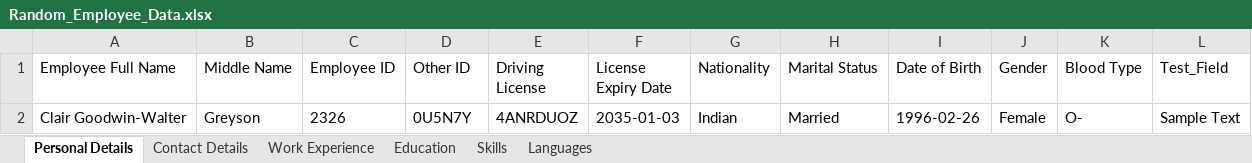
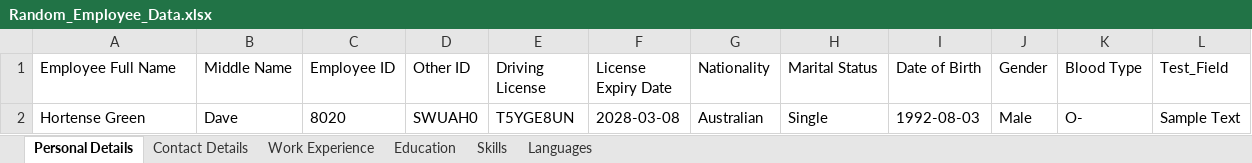
Before and after one commit to ajeetgit002/OrengeHRMPIM, an Excel workbook: src/utils/Random_Employee_Data.xlsx, sheet Personal Details, drawn as a sheet; values as stored, in another font and other column widths than the file's, no borders; removed rows and columns are numbered as before the commit, all else as after; the diff names each change by its address in the sheet, - before the commit and + after, or states it on an @@ line.

```diff
--- a/src/utils/Random_Employee_Data.xlsx (sheet Personal Details)
+++ b/src/utils/Random_Employee_Data.xlsx (sheet Personal Details)
-row 2: Clair Goodwin-Walter | Greyson | 2326 | 0U5N7Y | 4ANRDUOZ | 2035-01-03 | Indian | Married | 1996-02-26 | Female | O- | Sample Text
+row 2: Hortense Green | Dave | 8020 | SWUAH0 | T5YGE8UN | 2028-03-08 | Australian | Single | 1992-08-03 | Male | O- | Sample Text
```
Also changed, not shown: sheet Contact Details, sheet Education, sheet Work Experience, sheet Skills, sheet Languages, 5 other files.
